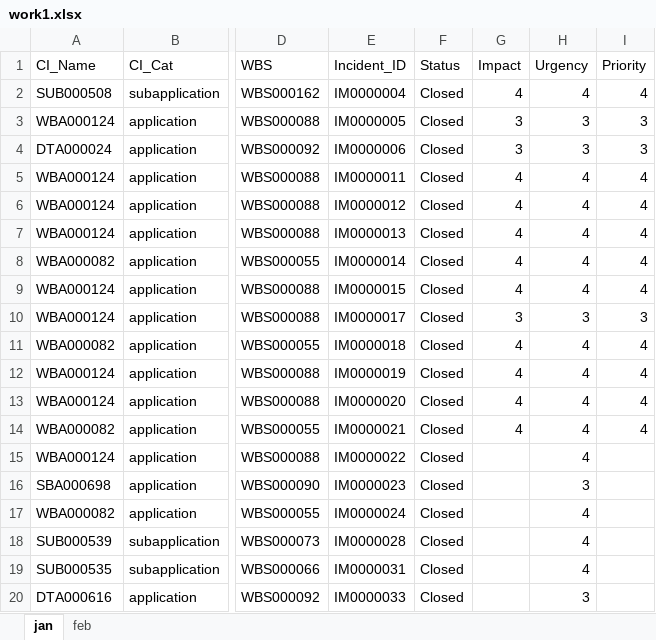
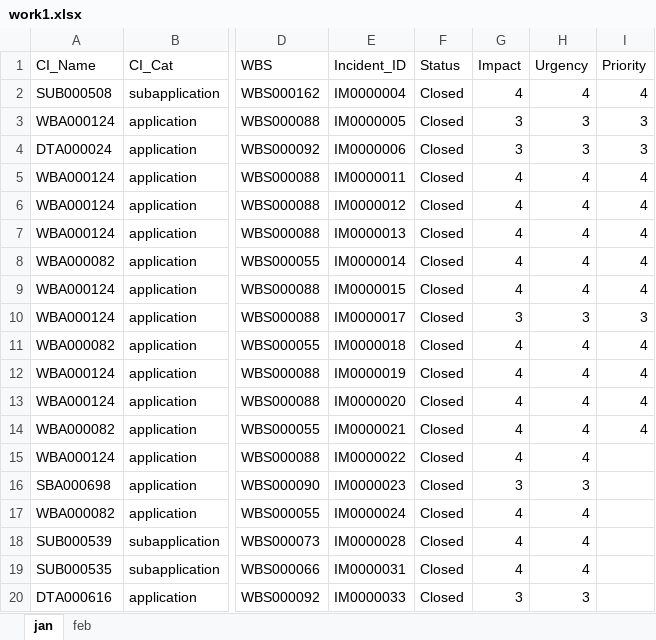
Before and after one commit to Shiro-TT/Personal, an Excel workbook: work1.xlsx, sheet jan, drawn as a sheet; only a part is shown, gaps mark what is left out; values as stored, in another font and other column widths than the file's, no borders; the diff names each change by its address in the sheet, - before the commit and + after, or states it on an @@ line.

Commit message:
Add files via upload

```diff
--- a/work1.xlsx (sheet jan)
+++ b/work1.xlsx (sheet jan)
-G15 (Impact): (empty)
+G15 (Impact): 4
-G16 (Impact): (empty)
+G16 (Impact): 3
-G17:G19 (Impact): (empty)
+G17:G19 (Impact): 4
-G20 (Impact): (empty)
+G20 (Impact): 3
```
Also changed, not shown: sheet feb.
